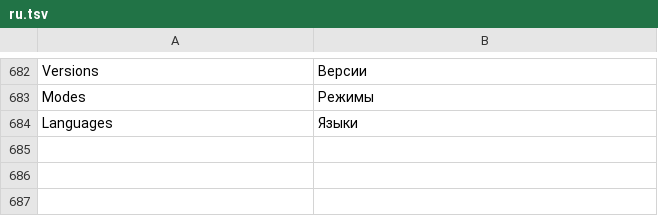
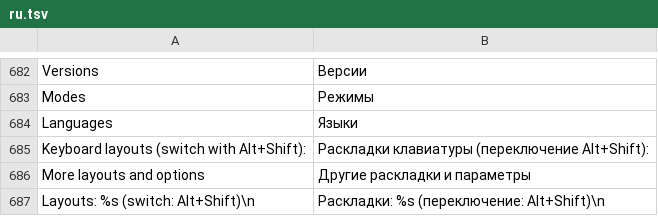
Before and after one commit to matvijaskiv-svg/NebulaOS, a TSV file: desktop/usr/share/nebulaos/i18n/ru.tsv, drawn as a sheet; only a part is shown, gaps mark what is left out.

Commit message:
NebulaOS 0.7.3: Fixed: wallpaper and panels change again, keyboard layouts are kept, languages work, Nebula Chat reconnects, the assistant knows NebulaOS

```diff
--- a/desktop/usr/share/nebulaos/i18n/ru.tsv
+++ b/desktop/usr/share/nebulaos/i18n/ru.tsv
@@ -684 +684,4 @@ Modes	Режимы
 Languages	Языки
+Keyboard layouts (switch with Alt+Shift):	Раскладки клавиатуры (переключение Alt+Shift):
+More layouts and options	Другие раскладки и параметры
+Layouts: %s (switch: Alt+Shift)\n	Раскладки: %s (переключение: Alt+Shift)\n
```
Also changed, not shown: desktop/usr/share/nebulaos/i18n/it.tsv, desktop/usr/share/nebulaos/i18n/uk.tsv, 16 other files.
